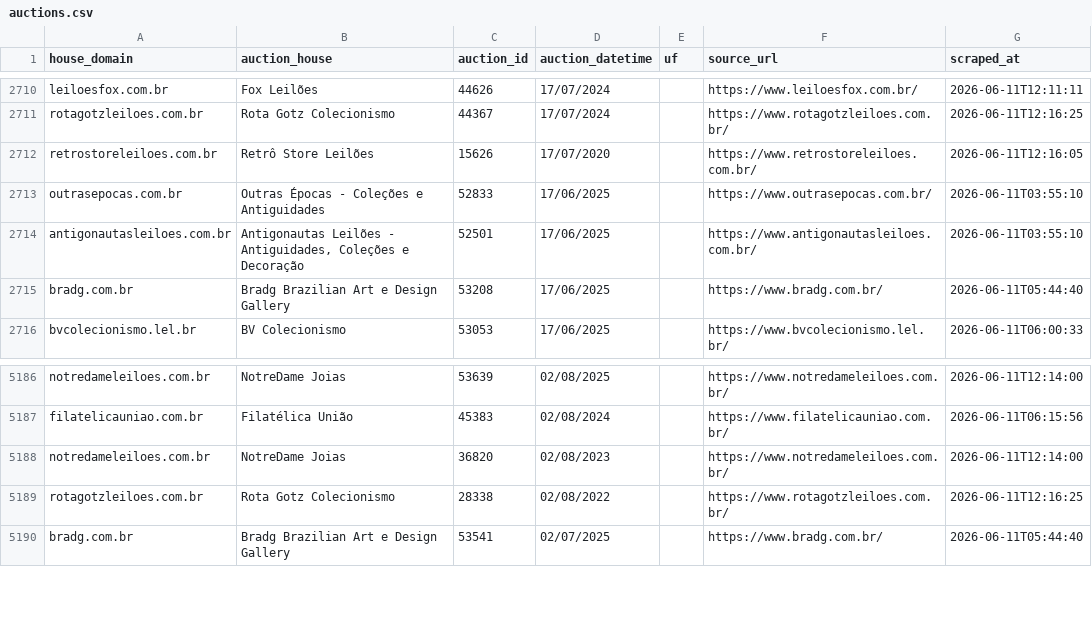
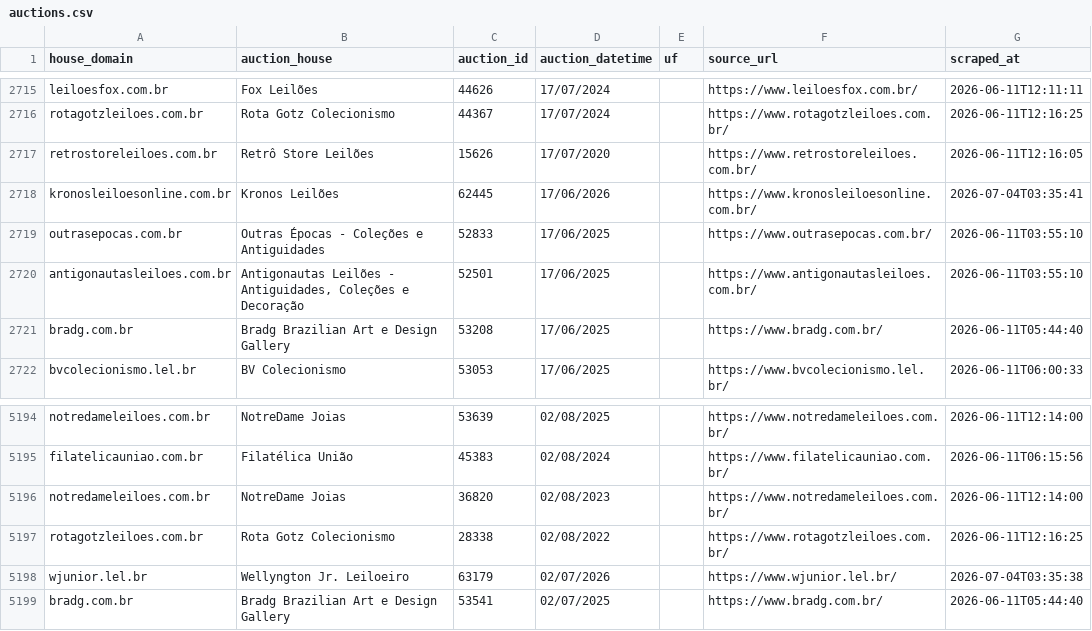
Before and after one commit to abalroar/baratex, a CSV file: leiloes-intel/data/exports/auctions.csv, drawn as a sheet; only a part is shown, gaps mark what is left out; the diff covers the shown part only; the diff names each change by its address in the sheet, - before the commit and + after, or states it on an @@ line.

```diff
--- a/leiloes-intel/data/exports/auctions.csv
+++ b/leiloes-intel/data/exports/auctions.csv
+row 2718: kronosleiloesonline.com.br | Kronos Leilões | 62445 | 17/06/2026 |  | https://www.kronosleiloesonline.com.br/ | 2026-07-04T03:35:41
+row 5198: wjunior.lel.br | Wellyngton Jr. Leiloeiro | 63179 | 02/07/2026 |  | https://www.wjunior.lel.br/ | 2026-07-04T03:35:38
```
Also changed, not shown: 7 added rows elsewhere in this file, leiloes-intel/data/exports/auction_house_metrics.csv, leiloes-intel/data/exports/category_metrics.csv, 10 other files.
